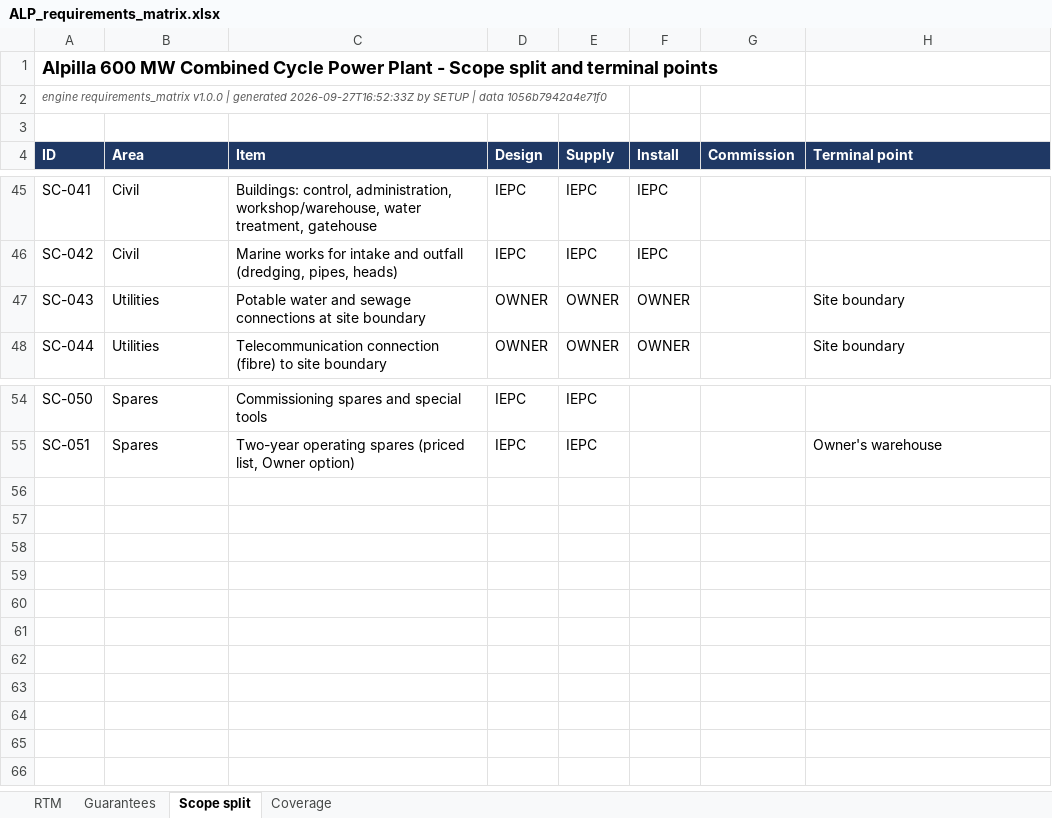
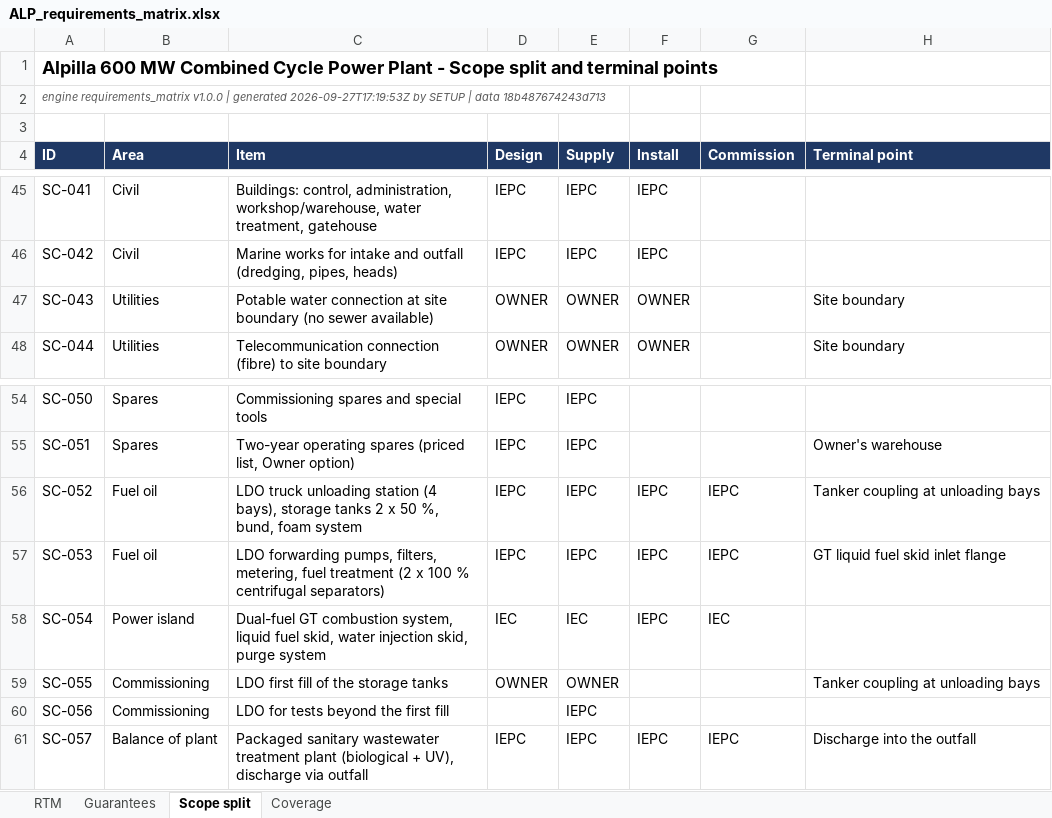
Before and after one commit to BerserkTR/Alpilla, an Excel workbook: output/requirements_matrix/ALP_requirements_matrix.xlsx, sheet Scope split, drawn as a sheet; only a part is shown, gaps mark what is left out; values as stored, in another font and other column widths than the file's, no borders; the diff names each change by its address in the sheet, - before the commit and + after, or states it on an @@ line.

```diff
--- a/output/requirements_matrix/ALP_requirements_matrix.xlsx (sheet Scope split)
+++ b/output/requirements_matrix/ALP_requirements_matrix.xlsx (sheet Scope split)
-A2 (ID): …| generated 2026-09-27T16:52:33Z by SETUP | data 1056b7942a4e71f0
+A2 (ID): …| generated 2026-09-27T17:19:53Z by SETUP | data 18b487674243d713
-C47 (Item): Potable water and sewage connections at site boundary
+C47 (Item): Potable water connection at site boundary (no sewer available)
+row 56: SC-052 | Fuel oil | LDO truck unloading station (4 bays), storage tanks 2 x 50 %, bund, foam system | IEPC | IEPC | IEPC | IEPC | Tanker coupling at unloading bays
+row 57: SC-053 | Fuel oil | LDO forwarding pumps, filters, metering, fuel treatment (2 x 100 % centrifugal separators) | IEPC | IEPC | IEPC | IEPC | GT liquid fuel skid inlet flange
+row 58: SC-054 | Power island | Dual-fuel GT combustion system, liquid fuel skid, water injection skid, purge system | IEC | IEC | IEPC | IEC
+row 59: SC-055 | Commissioning | LDO first fill of the storage tanks | OWNER | OWNER |  |  | Tanker coupling at unloading bays
+row 60: SC-056 | Commissioning | LDO for tests beyond the first fill |  | IEPC
+row 61: SC-057 | Balance of plant | Packaged sanitary wastewater treatment plant (biological + UV), discharge via outfall | IEPC | IEPC | IEPC | IEPC | Discharge into the outfall
```
Also changed, not shown: sheet RTM, sheet Guarantees, sheet Coverage, 39 other files.
